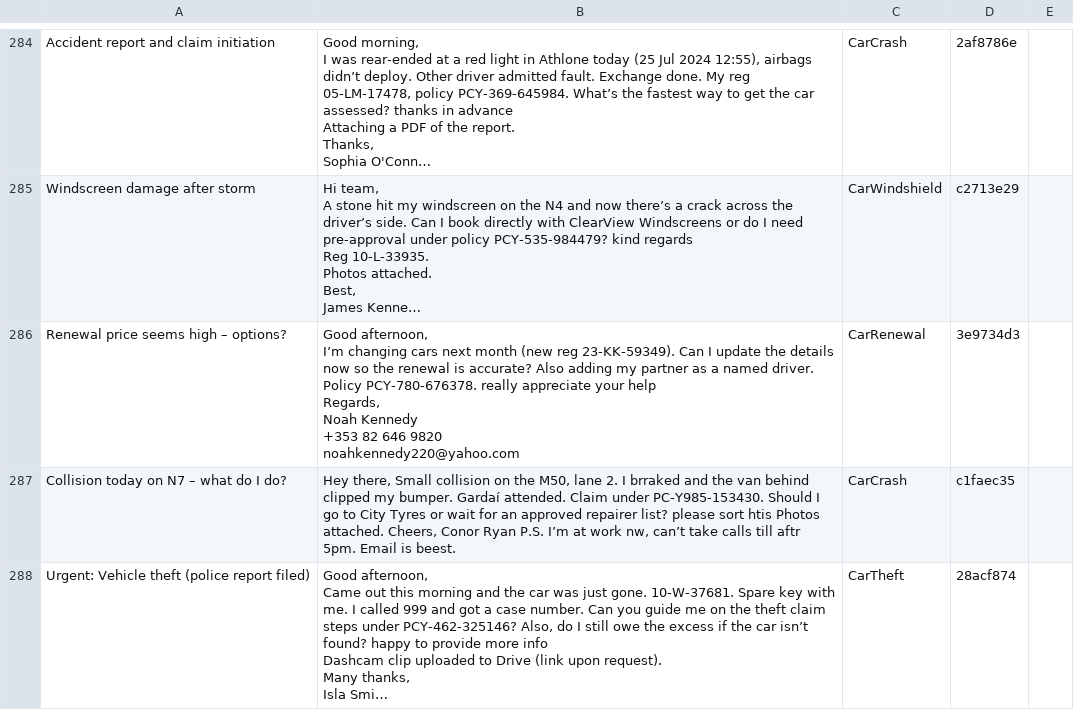
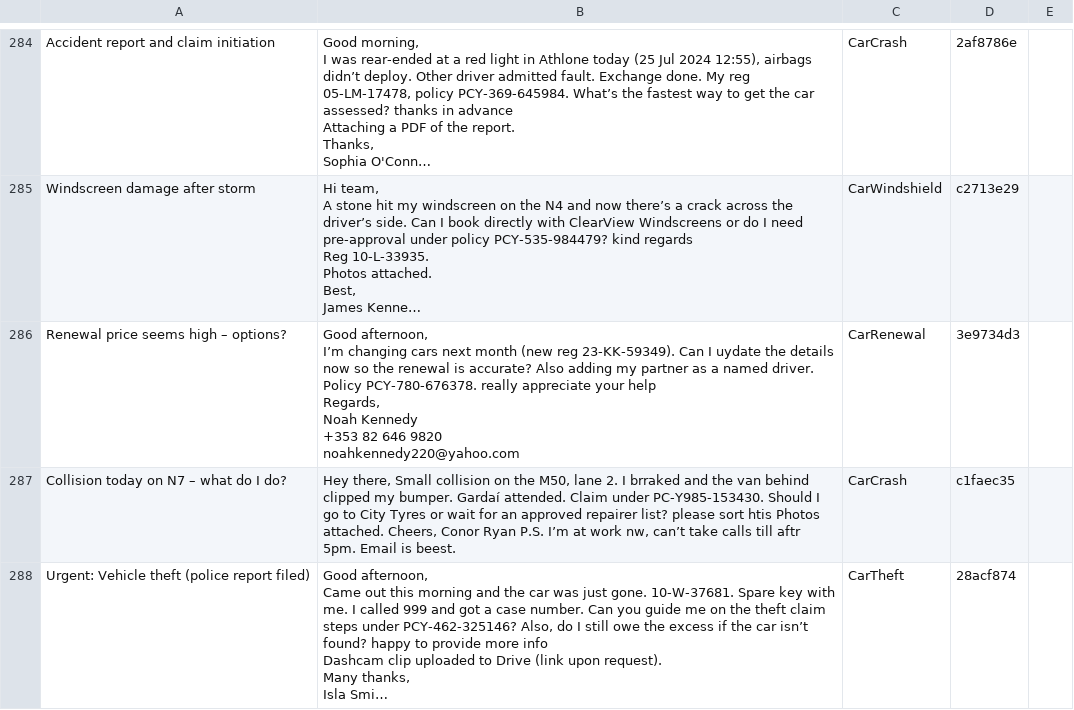
Before and after one commit to cavedave/ai-email-classifier, a CSV file: data/complete_dataset_augmented.csv, drawn as a sheet; only a part is shown, gaps mark what is left out; long unchanged cells end in …; the diff covers the shown part only; the diff names each change by its address in the sheet, - before the commit and + after, or states it on an @@ line.

```diff
--- a/data/complete_dataset_augmented.csv
+++ b/data/complete_dataset_augmented.csv
-B286: …Can I update the details…
+B286: …Can I uydate the details…
```
Also changed, not shown: 22 added rows and 10 edited cells elsewhere in this file.
